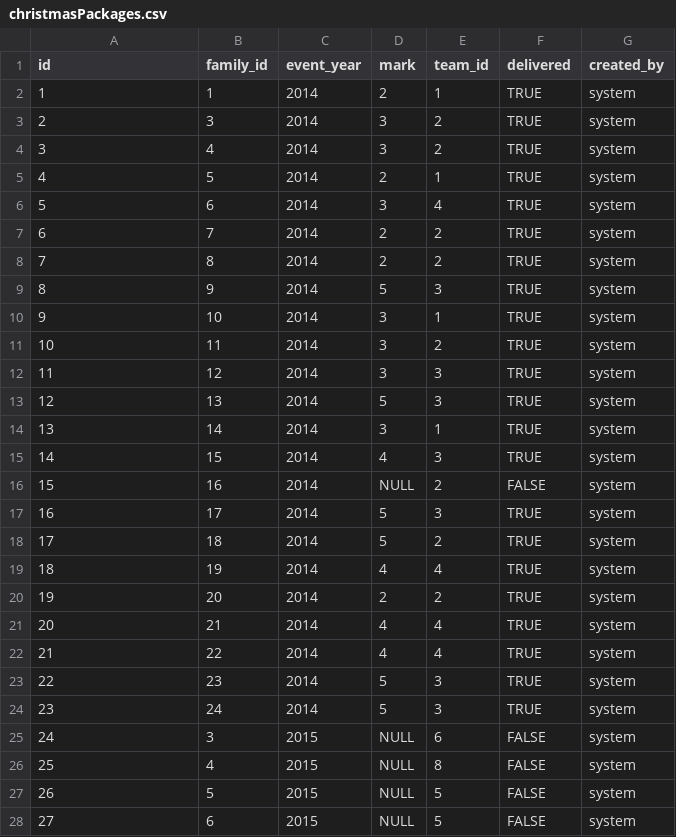
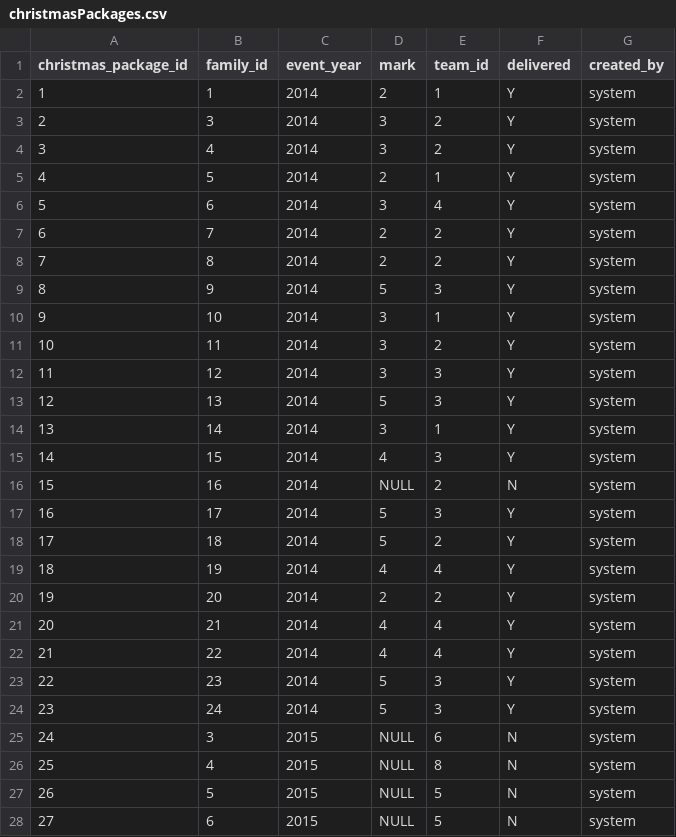
Before and after one commit to jbylina/AkcjaMis-web, a CSV file: src/main/resources/config/liquibase/data/christmasPackages.csv, drawn as a sheet; only a part is shown; the diff covers the shown part only.

```diff
--- a/src/main/resources/config/liquibase/data/christmasPackages.csv
+++ b/src/main/resources/config/liquibase/data/christmasPackages.csv
@@ -1,28 +1,28 @@
-id;family_id;event_year;mark;team_id;delivered;created_by
-1;1;2014;2;1;TRUE;system
-2;3;2014;3;2;TRUE;system
-3;4;2014;3;2;TRUE;system
-4;5;2014;2;1;TRUE;system
-5;6;2014;3;4;TRUE;system
-6;7;2014;2;2;TRUE;system
-7;8;2014;2;2;TRUE;system
-8;9;2014;5;3;TRUE;system
-9;10;2014;3;1;TRUE;system
-10;11;2014;3;2;TRUE;system
-11;12;2014;3;3;TRUE;system
-12;13;2014;5;3;TRUE;system
-13;14;2014;3;1;TRUE;system
-14;15;2014;4;3;TRUE;system
-15;16;2014;NULL;2;FALSE;system
-16;17;2014;5;3;TRUE;system
-17;18;2014;5;2;TRUE;system
-18;19;2014;4;4;TRUE;system
-19;20;2014;2;2;TRUE;system
-20;21;2014;4;4;TRUE;system
-21;22;2014;4;4;TRUE;system
-22;23;2014;5;3;TRUE;system
-23;24;2014;5;3;TRUE;system
-24;3;2015;NULL;6;FALSE;system
-25;4;2015;NULL;8;FALSE;system
-26;5;2015;NULL;5;FALSE;system
-27;6;2015;NULL;5;FALSE;system
+christmas_package_id;family_id;event_year;mark;team_id;delivered;created_by
+1;1;2014;2;1;Y;system
+2;3;2014;3;2;Y;system
+3;4;2014;3;2;Y;system
+4;5;2014;2;1;Y;system
+5;6;2014;3;4;Y;system
+6;7;2014;2;2;Y;system
+7;8;2014;2;2;Y;system
+8;9;2014;5;3;Y;system
+9;10;2014;3;1;Y;system
+10;11;2014;3;2;Y;system
+11;12;2014;3;3;Y;system
+12;13;2014;5;3;Y;system
+13;14;2014;3;1;Y;system
+14;15;2014;4;3;Y;system
+15;16;2014;NULL;2;N;system
+16;17;2014;5;3;Y;system
+17;18;2014;5;2;Y;system
+18;19;2014;4;4;Y;system
+19;20;2014;2;2;Y;system
+20;21;2014;4;4;Y;system
+21;22;2014;4;4;Y;system
+22;23;2014;5;3;Y;system
+23;24;2014;5;3;Y;system
+24;3;2015;NULL;6;N;system
+25;4;2015;NULL;8;N;system
+26;5;2015;NULL;5;N;system
+27;6;2015;NULL;5;N;system
```
Also changed, not shown: 23 edited cells elsewhere in this file, src/main/resources/config/liquibase/data/christmasPackageNotes.csv, src/main/resources/config/liquibase/data/familiesContacts.csv, 26 other files.
